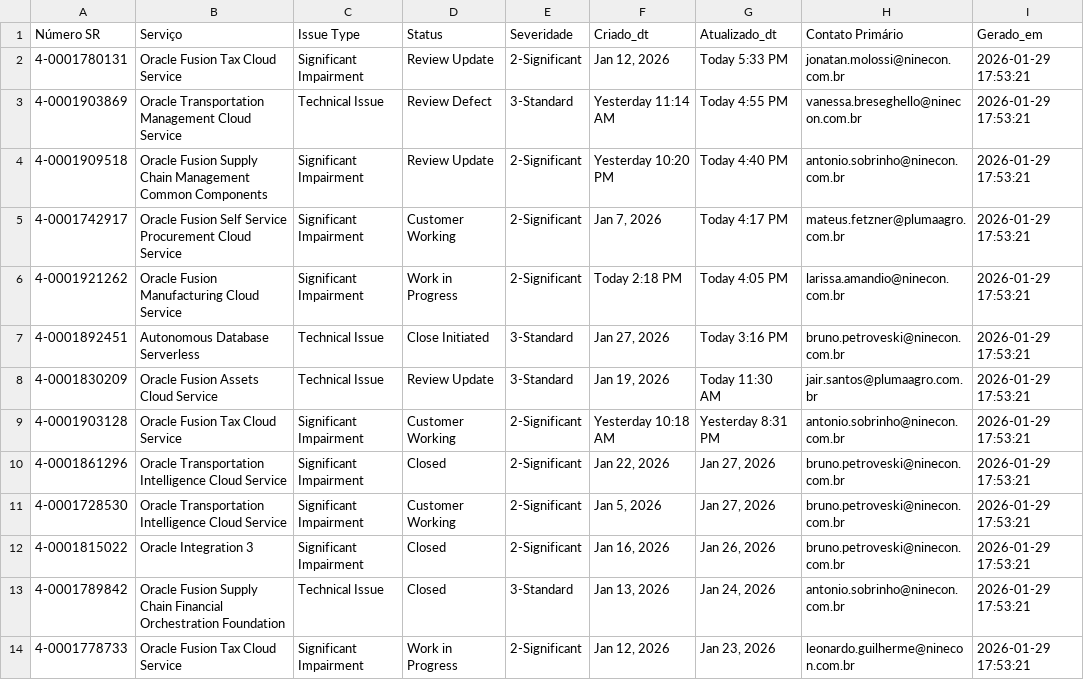
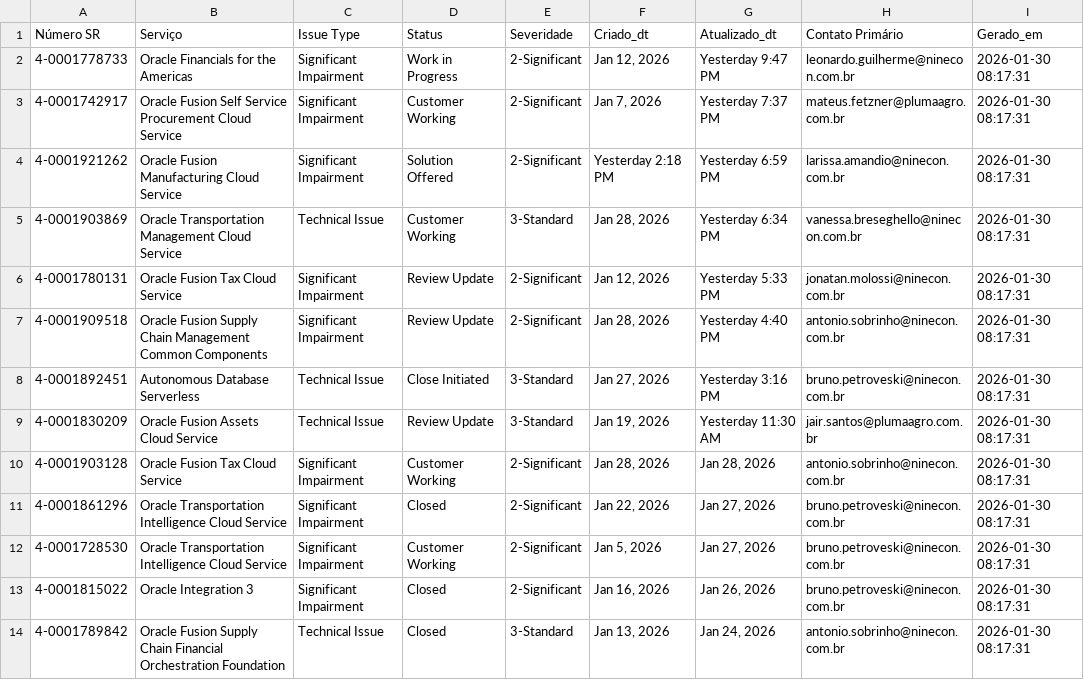
Before and after one commit to Josimesio/suporte_pluma1, a CSV file: dados_sr_2026.csv, drawn as a sheet.

```diff
--- a/dados_sr_2026.csv
+++ b/dados_sr_2026.csv
@@ -1,14 +1,14 @@
 Número SR,Serviço,Issue Type,Status,Severidade,Criado_dt,Atualizado_dt,Contato Primário,Gerado_em
-4-0001780131,Oracle Fusion Tax Cloud Service,Significant Impairment,Review Update,2-Significant,"Jan 12, 2026",Today 5:33 PM,jonatan.molossi@ninecon.com.br,2026-01-29 17:53:21
-4-0001903869,Oracle Transportation Management Cloud Service,Technical Issue,Review Defect,3-Standard,Yesterday 11:14 AM,Today 4:55 PM,vanessa.breseghello@ninecon.com.br,2026-01-29 17:53:21
-4-0001909518,Oracle Fusion Supply Chain Management Common Components,Significant Impairment,Review Update,2-Significant,Yesterday 10:20 PM,Today 4:40 PM,antonio.sobrinho@ninecon.com.br,2026-01-29 17:53:21
-4-0001742917,Oracle Fusion Self Service Procurement Cloud Service,Significant Impairment,Customer Working,2-Significant,"Jan 7, 2026",Today 4:17 PM,mateus.fetzner@plumaagro.com.br,2026-01-29 17:53:21
-4-0001921262,Oracle Fusion Manufacturing Cloud Service,Significant Impairment,Work in Progress,2-Significant,Today 2:18 PM,Today 4:05 PM,larissa.amandio@ninecon.com.br,2026-01-29 17:53:21
-4-0001892451,Autonomous Database Serverless,Technical Issue,Close Initiated,3-Standard,"Jan 27, 2026",Today 3:16 PM,bruno.petroveski@ninecon.com.br,2026-01-29 17:53:21
-4-0001830209,Oracle Fusion Assets Cloud Service,Technical Issue,Review Update,3-Standard,"Jan 19, 2026",Today 11:30 AM,jair.santos@plumaagro.com.br,2026-01-29 17:53:21
-4-0001903128,Oracle Fusion Tax Cloud Service,Significant Impairment,Customer Working,2-Significant,Yesterday 10:18 AM,Yesterday 8:31 PM,antonio.sobrinho@ninecon.com.br,2026-01-29 17:53:21
-4-0001861296,Oracle Transportation Intelligence Cloud Service,Significant Impairment,Closed,2-Significant,"Jan 22, 2026","Jan 27, 2026",bruno.petroveski@ninecon.com.br,2026-01-29 17:53:21
-4-0001728530,Oracle Transportation Intelligence Cloud Service,Significant Impairment,Customer Working,2-Significant,"Jan 5, 2026","Jan 27, 2026",bruno.petroveski@ninecon.com.br,2026-01-29 17:53:21
-4-0001815022,Oracle Integration 3,Significant Impairment,Closed,2-Significant,"Jan 16, 2026","Jan 26, 2026",bruno.petroveski@ninecon.com.br,2026-01-29 17:53:21
-4-0001789842,Oracle Fusion Supply Chain Financial Orchestration Foundation,Technical Issue,Closed,3-Standard,"Jan 13, 2026","Jan 24, 2026",antonio.sobrinho@ninecon.com.br,2026-01-29 17:53:21
-4-0001778733,Oracle Fusion Tax Cloud Service,Significant Impairment,Work in Progress,2-Significant,"Jan 12, 2026","Jan 23, 2026",leonardo.guilherme@ninecon.com.br,2026-01-29 17:53:21
+4-0001778733,Oracle Financials for the Americas,Significant Impairment,Work in Progress,2-Significant,"Jan 12, 2026",Yesterday 9:47 PM,leonardo.guilherme@ninecon.com.br,2026-01-30 08:17:31
+4-0001742917,Oracle Fusion Self Service Procurement Cloud Service,Significant Impairment,Customer Working,2-Significant,"Jan 7, 2026",Yesterday 7:37 PM,mateus.fetzner@plumaagro.com.br,2026-01-30 08:17:31
+4-0001921262,Oracle Fusion Manufacturing Cloud Service,Significant Impairment,Solution Offered,2-Significant,Yesterday 2:18 PM,Yesterday 6:59 PM,larissa.amandio@ninecon.com.br,2026-01-30 08:17:31
+4-0001903869,Oracle Transportation Management Cloud Service,Technical Issue,Customer Working,3-Standard,"Jan 28, 2026",Yesterday 6:34 PM,vanessa.breseghello@ninecon.com.br,2026-01-30 08:17:31
+4-0001780131,Oracle Fusion Tax Cloud Service,Significant Impairment,Review Update,2-Significant,"Jan 12, 2026",Yesterday 5:33 PM,jonatan.molossi@ninecon.com.br,2026-01-30 08:17:31
+4-0001909518,Oracle Fusion Supply Chain Management Common Components,Significant Impairment,Review Update,2-Significant,"Jan 28, 2026",Yesterday 4:40 PM,antonio.sobrinho@ninecon.com.br,2026-01-30 08:17:31
+4-0001892451,Autonomous Database Serverless,Technical Issue,Close Initiated,3-Standard,"Jan 27, 2026",Yesterday 3:16 PM,bruno.petroveski@ninecon.com.br,2026-01-30 08:17:31
+4-0001830209,Oracle Fusion Assets Cloud Service,Technical Issue,Review Update,3-Standard,"Jan 19, 2026",Yesterday 11:30 AM,jair.santos@plumaagro.com.br,2026-01-30 08:17:31
+4-0001903128,Oracle Fusion Tax Cloud Service,Significant Impairment,Customer Working,2-Significant,"Jan 28, 2026","Jan 28, 2026",antonio.sobrinho@ninecon.com.br,2026-01-30 08:17:31
+4-0001861296,Oracle Transportation Intelligence Cloud Service,Significant Impairment,Closed,2-Significant,"Jan 22, 2026","Jan 27, 2026",bruno.petroveski@ninecon.com.br,2026-01-30 08:17:31
+4-0001728530,Oracle Transportation Intelligence Cloud Service,Significant Impairment,Customer Working,2-Significant,"Jan 5, 2026","Jan 27, 2026",bruno.petroveski@ninecon.com.br,2026-01-30 08:17:31
+4-0001815022,Oracle Integration 3,Significant Impairment,Closed,2-Significant,"Jan 16, 2026","Jan 26, 2026",bruno.petroveski@ninecon.com.br,2026-01-30 08:17:31
+4-0001789842,Oracle Fusion Supply Chain Financial Orchestration Foundation,Technical Issue,Closed,3-Standard,"Jan 13, 2026","Jan 24, 2026",antonio.sobrinho@ninecon.com.br,2026-01-30 08:17:31
```
Also changed, not shown: dados_sr_2025.csv.
